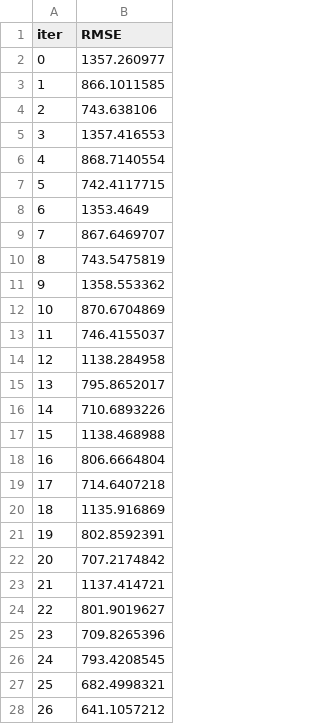
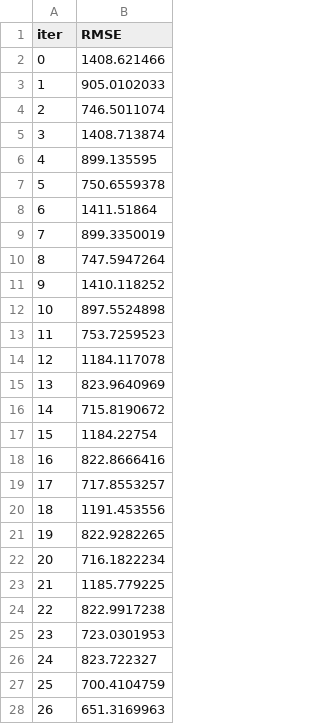
Before and after one commit to MargaMontV/project-module-3, a TSV file: notebooks/catboost_info/test_error.tsv, drawn as a sheet; only a part is shown; the diff covers the shown part only.

```diff
--- a/notebooks/catboost_info/test_error.tsv
+++ b/notebooks/catboost_info/test_error.tsv
@@ -1,28 +1,28 @@
 iter	RMSE
-0	1357.260977
-1	866.1011585
-2	743.638106
-3	1357.416553
-4	868.7140554
-5	742.4117715
-6	1353.4649
-7	867.6469707
-8	743.5475819
-9	1358.553362
-10	870.6704869
-11	746.4155037
-12	1138.284958
-13	795.8652017
-14	710.6893226
-15	1138.468988
-16	806.6664804
-17	714.6407218
-18	1135.916869
-19	802.8592391
-20	707.2174842
-21	1137.414721
-22	801.9019627
-23	709.8265396
-24	793.4208545
-25	682.4998321
-26	641.1057212
+0	1408.621466
+1	905.0102033
+2	746.5011074
+3	1408.713874
+4	899.135595
+5	750.6559378
+6	1411.51864
+7	899.3350019
+8	747.5947264
+9	1410.118252
+10	897.5524898
+11	753.7259523
+12	1184.117078
+13	823.9640969
+14	715.8190672
+15	1184.22754
+16	822.8666416
+17	717.8553257
+18	1191.453556
+19	822.9282265
+20	716.1822234
+21	1185.779225
+22	822.9917238
+23	723.0301953
+24	823.722327
+25	700.4104759
+26	651.3169963
```
Also changed, not shown: 117 edited cells elsewhere in this file, data/diamonds_test_processed.csv, notebooks/catboost_info/learn_error.tsv, 20 other files.
